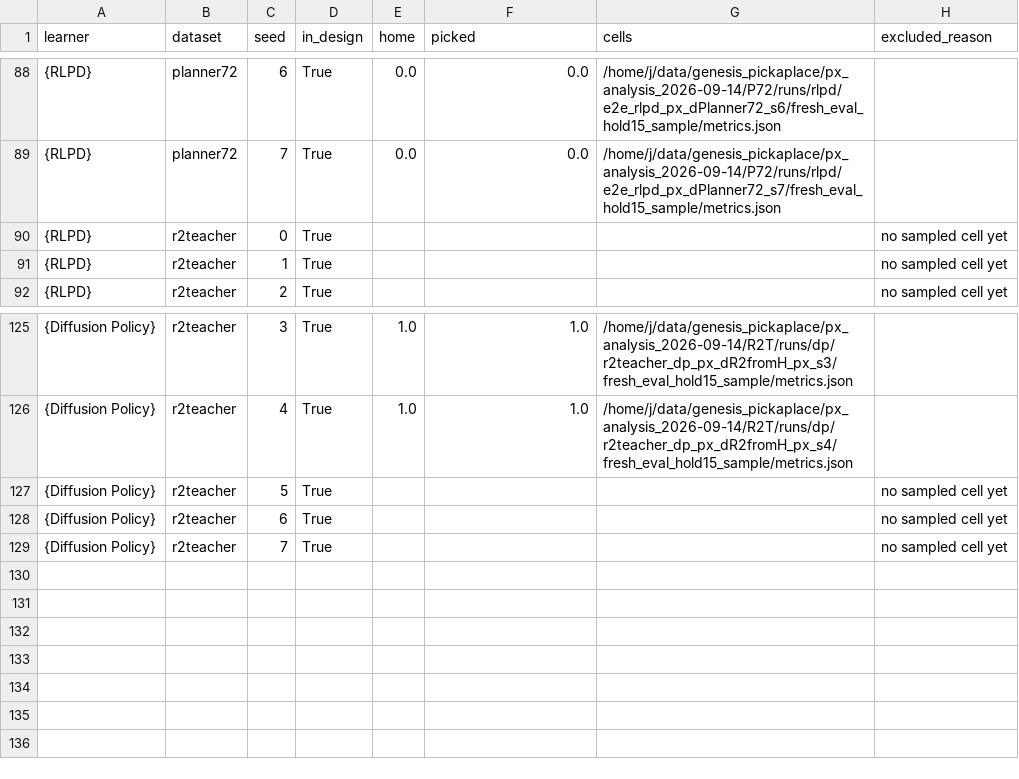
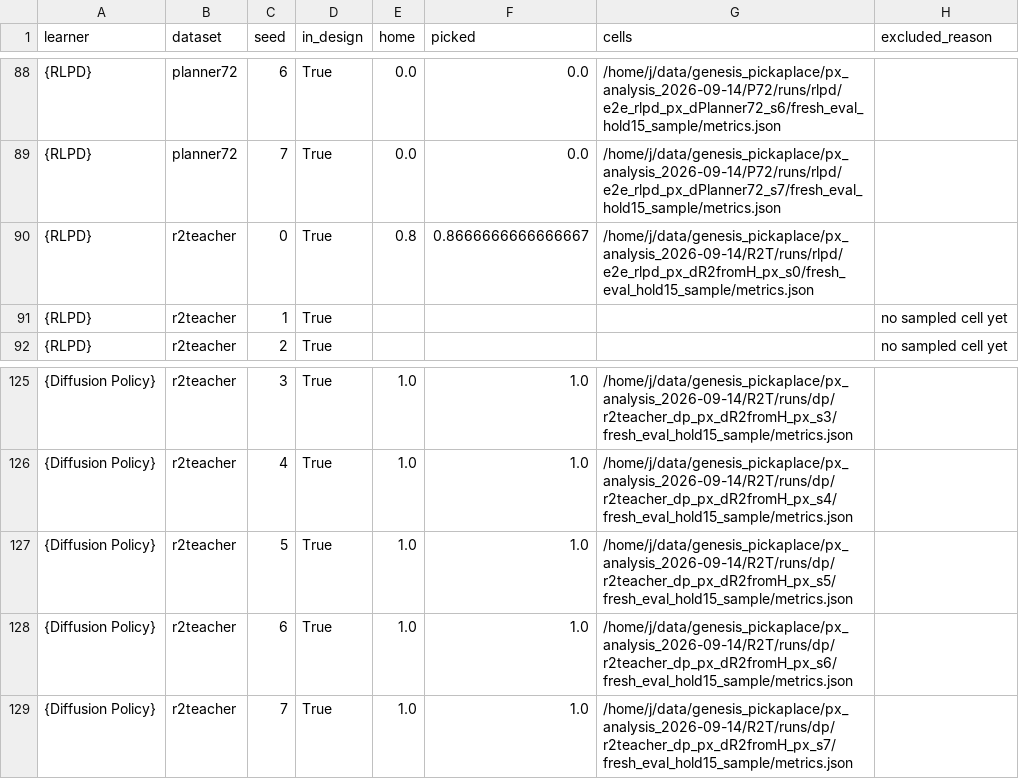
Before and after one commit to dirkmcpherson/genesis_pickaplace, a CSV file: paper/figures/px_phase_2026-09-14/px_results_4x4_hold15_per_seed.csv, drawn as a sheet; only a part is shown, gaps mark what is left out.

```diff
--- a/paper/figures/px_phase_2026-09-14/px_results_4x4_hold15_per_seed.csv
+++ b/paper/figures/px_phase_2026-09-14/px_results_4x4_hold15_per_seed.csv
@@ -89,3 +89,3 @@ learner,dataset,seed,in_design,home,picked,cells,excluded_reason
 {RLPD},planner72,7,True,0.0,0.0,/home/j/data/genesis_pickaplace/px_analysis_2026-09-14/P72/runs/rlpd/e2e_rlpd_px_dPlanner72_s7/fresh_eval_hold15_sample/metrics.json,
-{RLPD},r2teacher,0,True,,,,no sampled cell yet
+{RLPD},r2teacher,0,True,0.8,0.8666666666666667,/home/j/data/genesis_pickaplace/px_analysis_2026-09-14/R2T/runs/rlpd/e2e_rlpd_px_dR2fromH_px_s0/fresh_eval_hold15_sample/metrics.json,
 {RLPD},r2teacher,1,True,,,,no sampled cell yet
@@ -126,4 +126,4 @@ learner,dataset,seed,in_design,home,picked,cells,excluded_reason
 {Diffusion Policy},r2teacher,4,True,1.0,1.0,/home/j/data/genesis_pickaplace/px_analysis_2026-09-14/R2T/runs/dp/r2teacher_dp_px_dR2fromH_px_s4/fresh_eval_hold15_sample/metrics.json,
-{Diffusion Policy},r2teacher,5,True,,,,no sampled cell yet
-{Diffusion Policy},r2teacher,6,True,,,,no sampled cell yet
-{Diffusion Policy},r2teacher,7,True,,,,no sampled cell yet
+{Diffusion Policy},r2teacher,5,True,1.0,1.0,/home/j/data/genesis_pickaplace/px_analysis_2026-09-14/R2T/runs/dp/r2teacher_dp_px_dR2fromH_px_s5/fresh_eval_hold15_sample/metrics.json,
+{Diffusion Policy},r2teacher,6,True,1.0,1.0,/home/j/data/genesis_pickaplace/px_analysis_2026-09-14/R2T/runs/dp/r2teacher_dp_px_dR2fromH_px_s6/fresh_eval_hold15_sample/metrics.json,
+{Diffusion Policy},r2teacher,7,True,1.0,1.0,/home/j/data/genesis_pickaplace/px_analysis_2026-09-14/R2T/runs/dp/r2teacher_dp_px_dR2fromH_px_s7/fresh_eval_hold15_sample/metrics.json,
```
Also changed, not shown: paper/figures/px_phase_2026-09-14/px_results_4x4_per_seed.csv, paper/figures/px_phase_2026-09-14/px_results_4x4_sampled_per_seed.csv, 38 other files.
